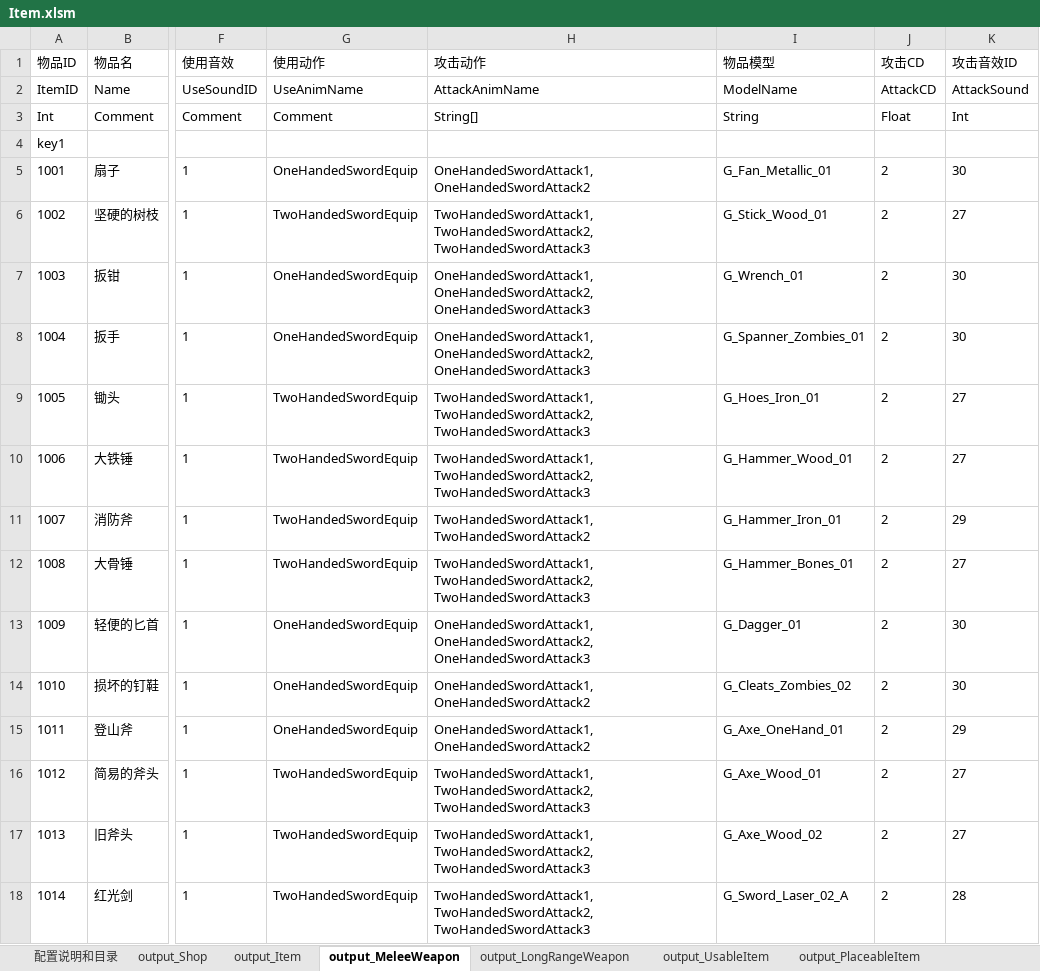
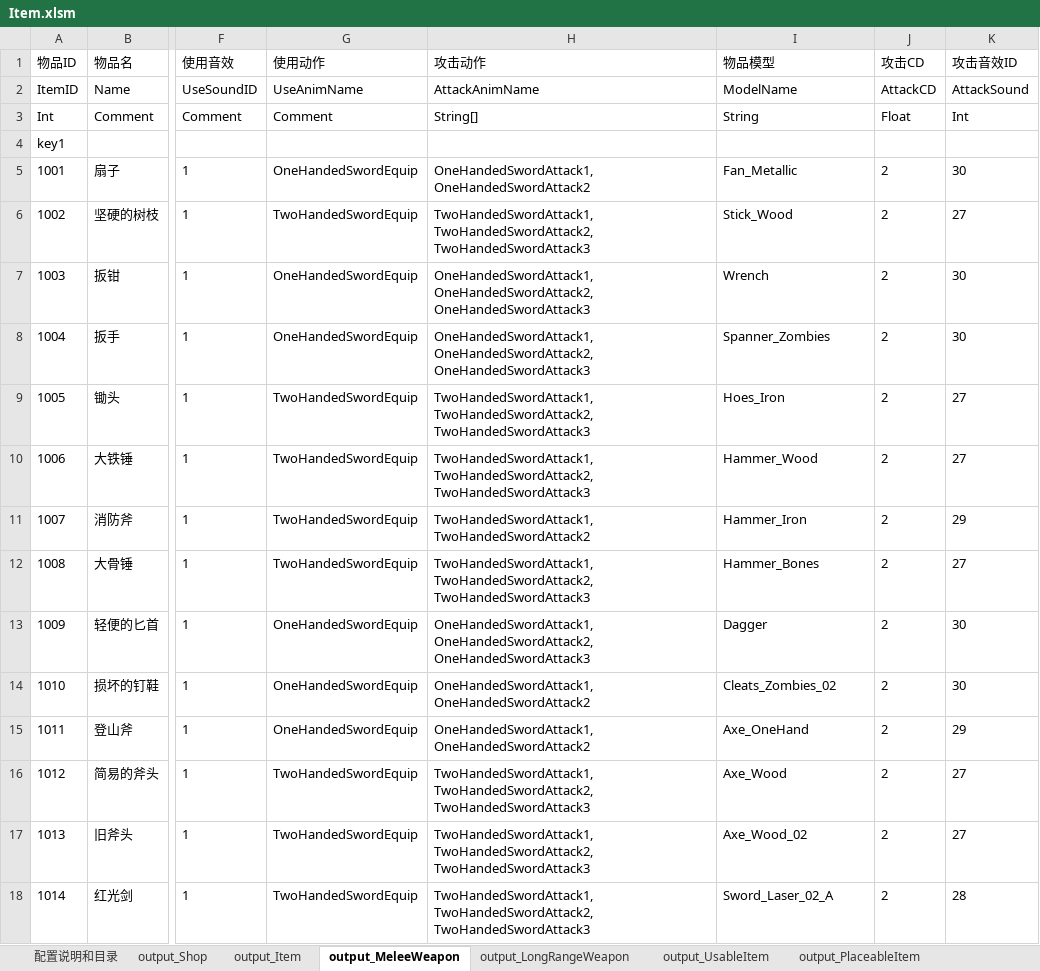
Before and after one commit to lilith-avatar/social-island, an Excel workbook: Design/Item.xlsm, sheet output_MeleeWeapon, drawn as a sheet; only a part is shown, gaps mark what is left out; values as stored, in another font and other column widths than the file's, no borders; conditional formats not drawn; the diff covers the shown part only; the diff names each change by its address in the sheet, - before the commit and + after, or states it on an @@ line.

```diff
--- a/Design/Item.xlsm (sheet output_MeleeWeapon)
+++ b/Design/Item.xlsm (sheet output_MeleeWeapon)
-I5 (物品模型): G_Fan_Metallic_01
+I5 (物品模型): Fan_Metallic
-I6 (物品模型): G_Stick_Wood_01
+I6 (物品模型): Stick_Wood
-I7 (物品模型): G_Wrench_01
+I7 (物品模型): Wrench
-I8 (物品模型): G_Spanner_Zombies_01
+I8 (物品模型): Spanner_Zombies
-I9 (物品模型): G_Hoes_Iron_01
+I9 (物品模型): Hoes_Iron
-I10 (物品模型): G_Hammer_Wood_01
+I10 (物品模型): Hammer_Wood
-I11 (物品模型): G_Hammer_Iron_01
+I11 (物品模型): Hammer_Iron
-I12 (物品模型): G_Hammer_Bones_01
+I12 (物品模型): Hammer_Bones
-I13 (物品模型): G_Dagger_01
+I13 (物品模型): Dagger
-I14 (物品模型): G_Cleats_Zombies_02
+I14 (物品模型): Cleats_Zombies_02
-I15 (物品模型): G_Axe_OneHand_01
+I15 (物品模型): Axe_OneHand
-I16 (物品模型): G_Axe_Wood_01
+I16 (物品模型): Axe_Wood
-I17 (物品模型): G_Axe_Wood_02
+I17 (物品模型): Axe_Wood_02
-I18 (物品模型): G_Sword_Laser_02_A
+I18 (物品模型): Sword_Laser_02_A
```
Also changed, not shown: 17 edited cells elsewhere in this sheet, sheet output_LongRangeWeapon, 1 other file.
